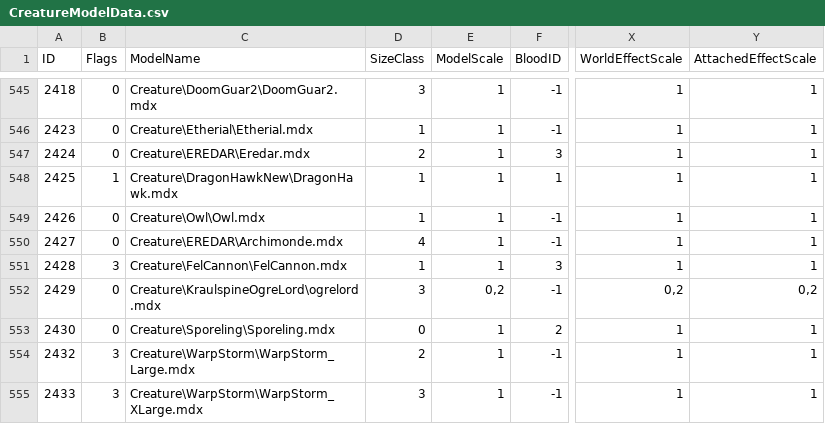
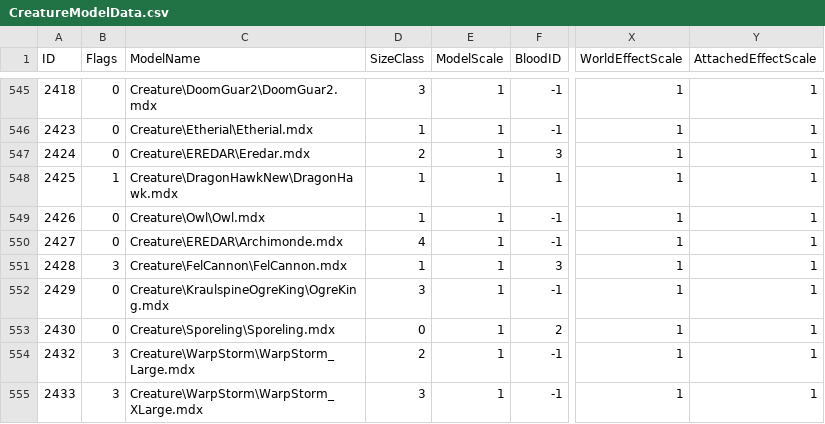
Before and after one commit to valsan-azerty-boi/WotLK3.3.5_New_HD_Patch_2025, a CSV file: DBFilesClient/CreatureModelData.csv, drawn as a sheet; only a part is shown, gaps mark what is left out; the diff names each change by its address in the sheet, - before the commit and + after, or states it on an @@ line.

Commit message:
minor fixes kraulspine ogre king

```diff
--- a/DBFilesClient/CreatureModelData.csv
+++ b/DBFilesClient/CreatureModelData.csv
-C552 (ModelName): Creature\KraulspineOgreLord\ogrelord.mdx
+C552 (ModelName): Creature\KraulspineOgreKing\OgreKing.mdx
-E552 (ModelScale): 0,2
+E552 (ModelScale): 1
-X552 (WorldEffectScale): 0,2
+X552 (WorldEffectScale): 1
-Y552 (AttachedEffectScale): 0,2
+Y552 (AttachedEffectScale): 1
```
Also changed, not shown: 8 other files.
